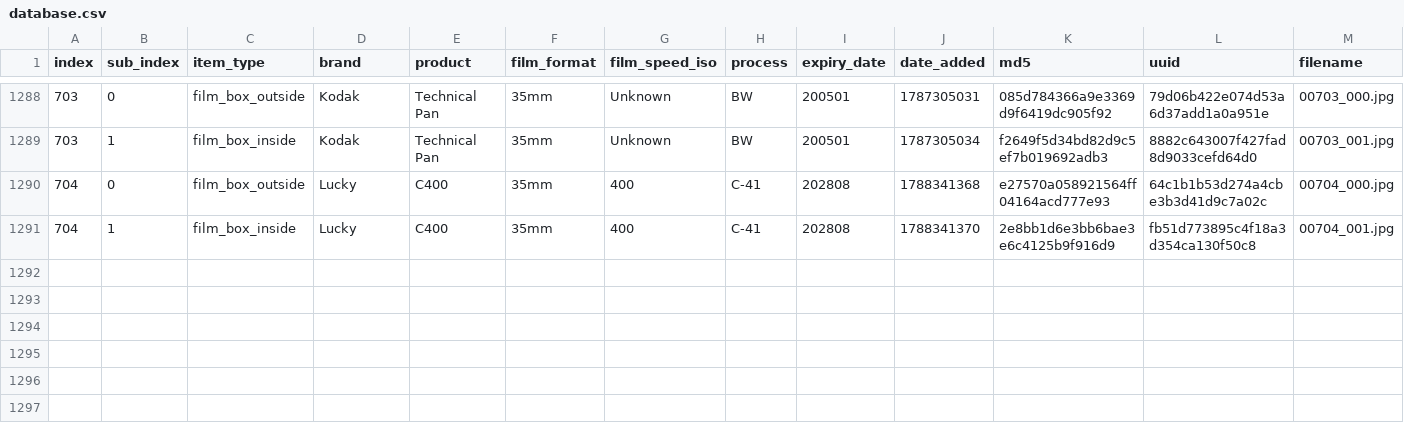
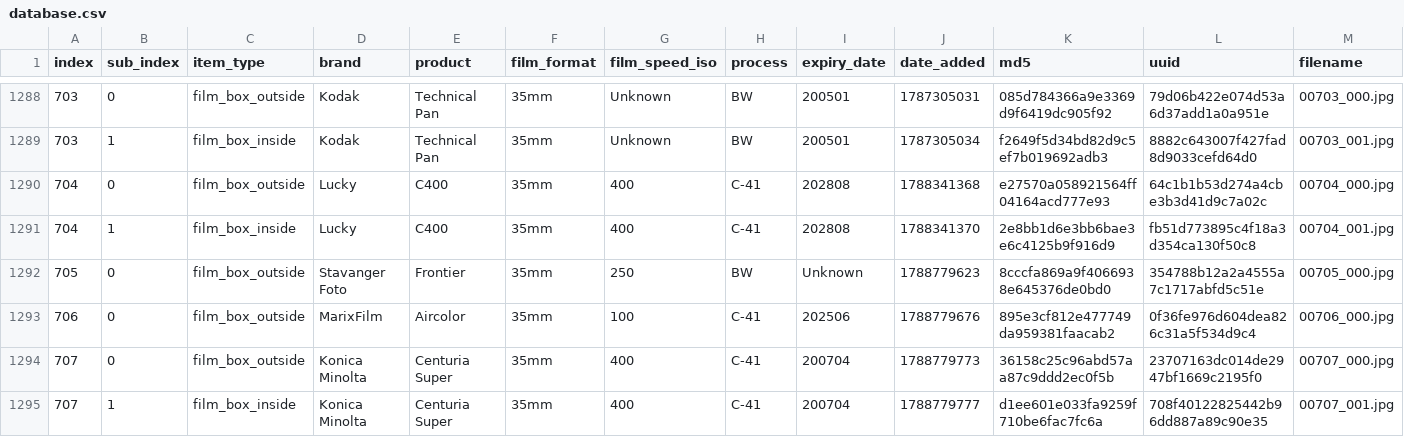
Before and after one commit to dekuNukem/Film-Packaging, a CSV file: film_packaging/database.csv, drawn as a sheet; only a part is shown, gaps mark what is left out; rows hold the shown columns only; the diff names each change by its address in the sheet, - before the commit and + after, or states it on an @@ line.

```diff
--- a/film_packaging/database.csv
+++ b/film_packaging/database.csv
+row 1292: 705 | 0 | film_box_outside | Stavanger Foto | Frontier | 35mm | 250 | BW | Unknown | 1788779623 | 8cccfa869a9f4066938e645376de0bd0 | 354788b12a2a4555a7c1717abfd5c51e | 00705_000.jpg
+row 1293: 706 | 0 | film_box_outside | MarixFilm | Aircolor | 35mm | 100 | C-41 | 202506 | 1788779676 | 895e3cf812e477749da959381faacab2 | 0f36fe976d604dea826c31a5f534d9c4 | 00706_000.jpg
+row 1294: 707 | 0 | film_box_outside | Konica Minolta | Centuria Super | 35mm | 400 | C-41 | 200704 | 1788779773 | 36158c25c96abd57aa87c9ddd2ec0f5b | 23707163dc014de2947bf1669c2195f0 | 00707_000.jpg
+row 1295: 707 | 1 | film_box_inside | Konica Minolta | Centuria Super | 35mm | 400 | C-41 | 200704 | 1788779777 | d1ee601e033fa9259f710be6fac7fc6a | 708f40122825442b96dd887a89c90e35 | 00707_001.jpg
```
Also changed, not shown: 15 other files.
